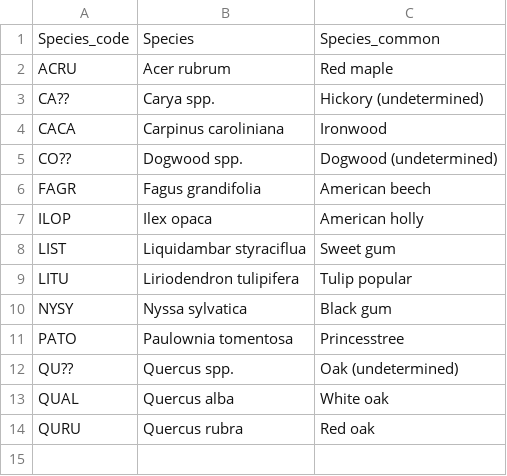
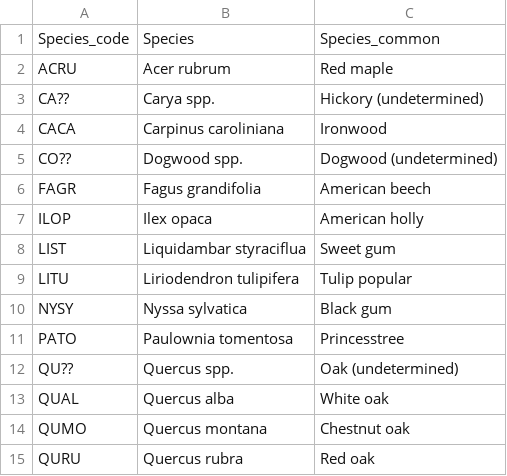
Before and after one commit to PNNL-PREMIS/PREMIS-ghg, a CSV file: inventory_data/species_codes.csv, drawn as a sheet.

Commit message:
Add 20 November 2018 data - GCREW to 15 m

```diff
--- a/inventory_data/species_codes.csv
+++ b/inventory_data/species_codes.csv
@@ -13,2 +13,3 @@ QU??,Quercus spp.,Oak (undetermined)
 QUAL,Quercus alba,White oak
+QUMO,Quercus montana,Chestnut oak
 QURU,Quercus rubra,Red oak
```
Also changed, not shown: 1 other file.
